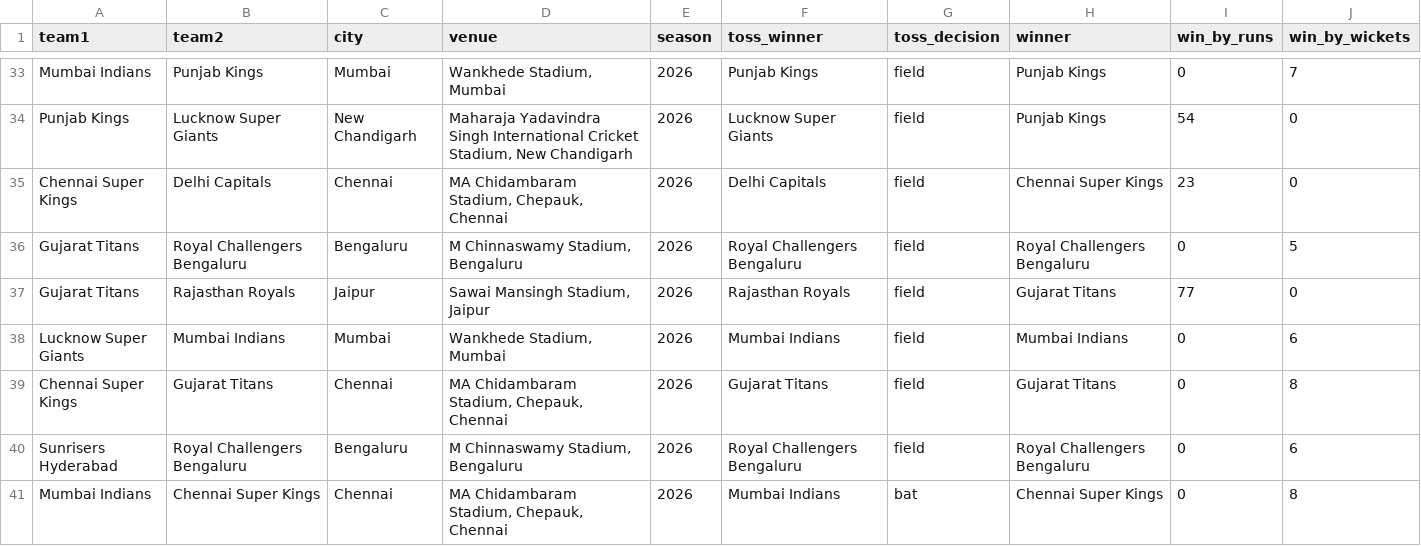
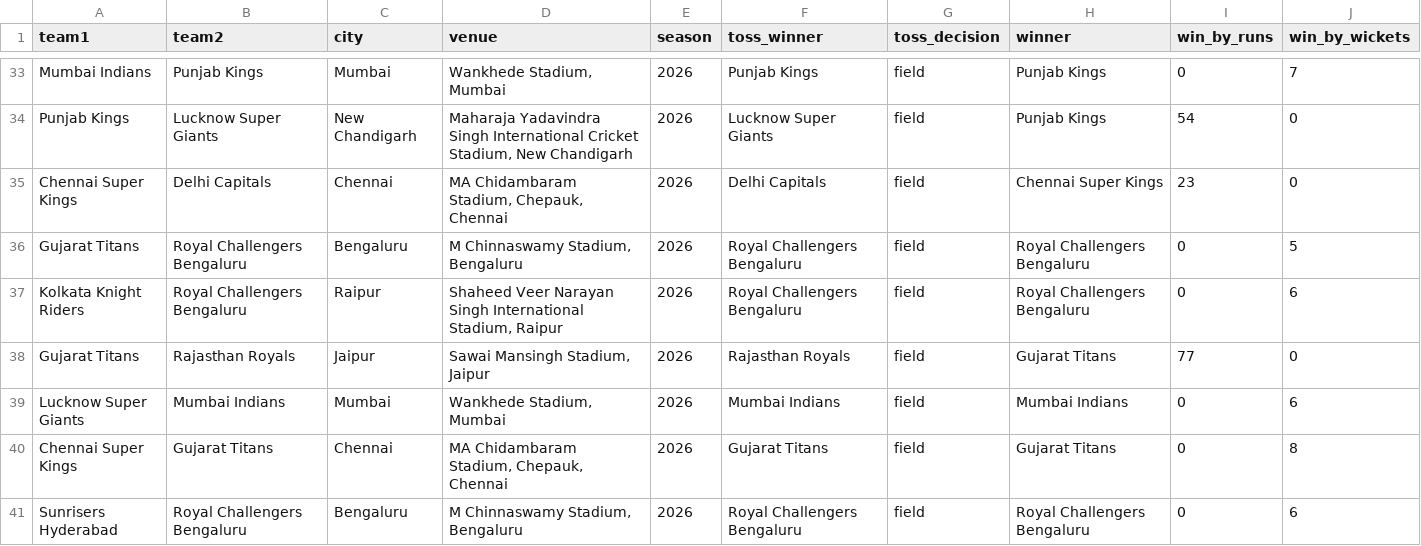
Before and after one commit to Arvindh99/Cricket-Data, a CSV file: data/csv/ipl_current_season.csv, drawn as a sheet; only a part is shown, gaps mark what is left out; the shorter side is filled out with more unchanged rows; the diff names each change by its address in the sheet, - before the commit and + after, or states it on an @@ line.

```diff
--- a/data/csv/ipl_current_season.csv
+++ b/data/csv/ipl_current_season.csv
+row 37: Kolkata Knight Riders | Royal Challengers Bengaluru | Raipur | Shaheed Veer Narayan Singh International Stadium, Raipur | 2026 | Royal Challengers Bengaluru | field | Royal Challengers Bengaluru | 0 | 6
```
